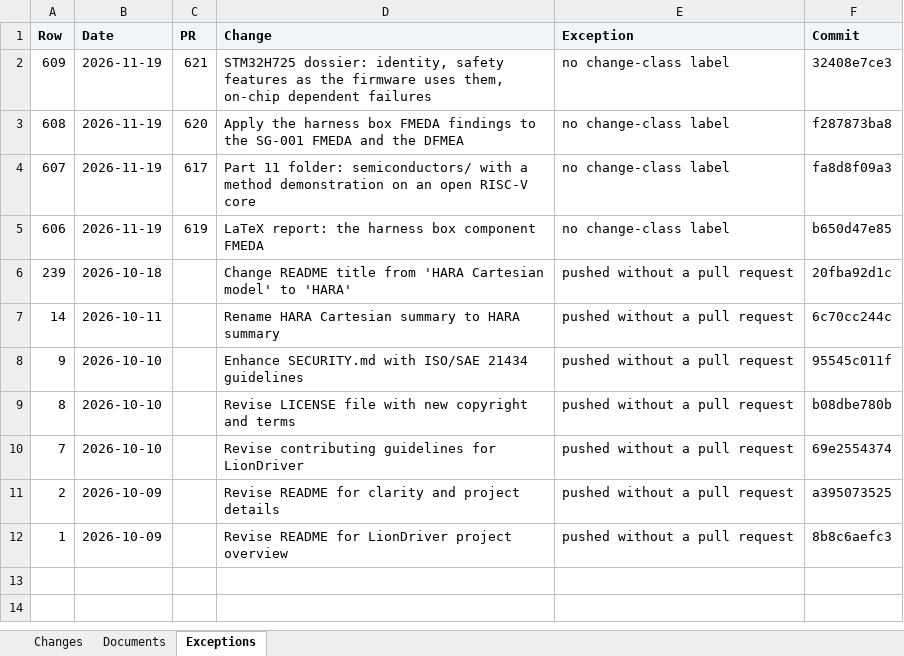
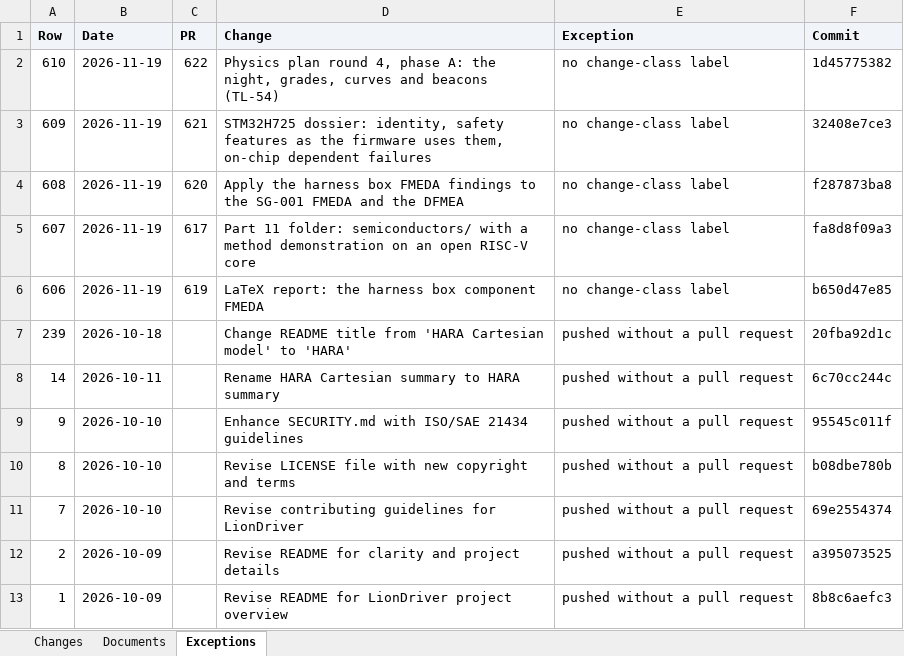
Before and after one commit to jherrodthomas/LionDriver, an Excel workbook: ledger.xlsx, sheet Exceptions, drawn as a sheet; values as stored, in another font and other column widths than the file's, no borders; the diff names each change by its address in the sheet, - before the commit and + after, or states it on an @@ line.

```diff
--- a/ledger.xlsx (sheet Exceptions)
+++ b/ledger.xlsx (sheet Exceptions)
+row 2: 610 | 2026-11-19 | 622 | Physics plan round 4, phase A: the night, grades, curves and beacons (TL-54) | no change-class label | 1d45775382
```
Also changed, not shown: sheet Changes, sheet Documents, 1 other file.
